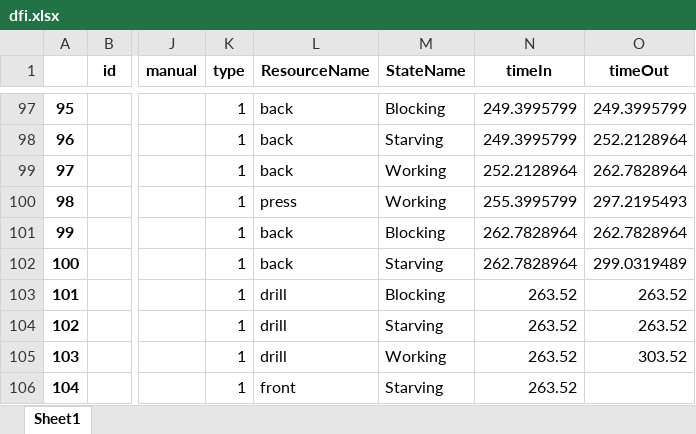
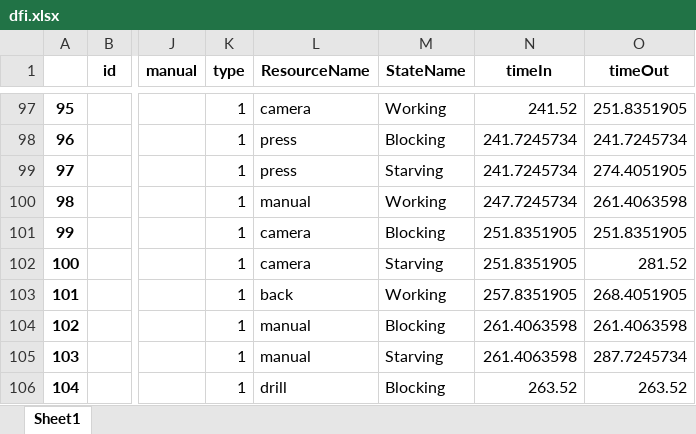
Before and after one commit to virgyst/hsim, an Excel workbook: dfi.xlsx, sheet Sheet1, drawn as a sheet; only a part is shown, gaps mark what is left out; values as stored, in another font and other column widths than the file's, no borders; the diff covers the shown part only; the diff names each change by its address in the sheet, - before the commit and + after, or states it on an @@ line.

```diff
--- a/dfi.xlsx (sheet Sheet1)
+++ b/dfi.xlsx (sheet Sheet1)
-L97 (ResourceName): back
+L97 (ResourceName): camera
-M97 (StateName): Blocking
+M97 (StateName): Working
-N97 (timeIn): 249.3995799
+N97 (timeIn): 241.52
-O97 (timeOut): 249.3995799
+O97 (timeOut): 251.8351905
-L98:L99 (ResourceName): back
+L98:L99 (ResourceName): press
-M98 (StateName): Starving
+M98 (StateName): Blocking
-N98 (timeIn): 249.3995799
+N98 (timeIn): 241.7245734
-O98 (timeOut): 252.2128964
+O98 (timeOut): 241.7245734
-M99 (StateName): Working
+M99 (StateName): Starving
-N99 (timeIn): 252.2128964
+N99 (timeIn): 241.7245734
-O99 (timeOut): 262.7828964
+O99 (timeOut): 274.4051905
-L100 (ResourceName): press
+L100 (ResourceName): manual
-N100 (timeIn): 255.3995799
+N100 (timeIn): 247.7245734
-O100 (timeOut): 297.2195493
+O100 (timeOut): 261.4063598
-L101:L102 (ResourceName): back
+L101:L102 (ResourceName): camera
-N101:N102 (timeIn): 262.7828964
+N101:N102 (timeIn): 251.8351905
-O101 (timeOut): 262.7828964
+O101 (timeOut): 251.8351905
-O102 (timeOut): 299.0319489
+O102 (timeOut): 281.52
-L103 (ResourceName): drill
+L103 (ResourceName): back
-M103 (StateName): Blocking
+M103 (StateName): Working
-N103 (timeIn): 263.52
+N103 (timeIn): 257.8351905
-O103 (timeOut): 263.52
+O103 (timeOut): 268.4051905
-L104:L105 (ResourceName): drill
+L104:L105 (ResourceName): manual
-M104 (StateName): Starving
+M104 (StateName): Blocking
-N104:N105 (timeIn): 263.52
+N104:N105 (timeIn): 261.4063598
-O104 (timeOut): 263.52
+O104 (timeOut): 261.4063598
-M105 (StateName): Working
+M105 (StateName): Starving
-O105 (timeOut): 303.52
+O105 (timeOut): 287.7245734
-L106 (ResourceName): front
+L106 (ResourceName): drill
-M106 (StateName): Starving
+M106 (StateName): Blocking
-O106 (timeOut): (empty)
+O106 (timeOut): 263.52
```
Also changed, not shown: 400 edited cells elsewhere in this sheet, b_df.xlsx, conversionenumpy.xlsx, 9 other files.
